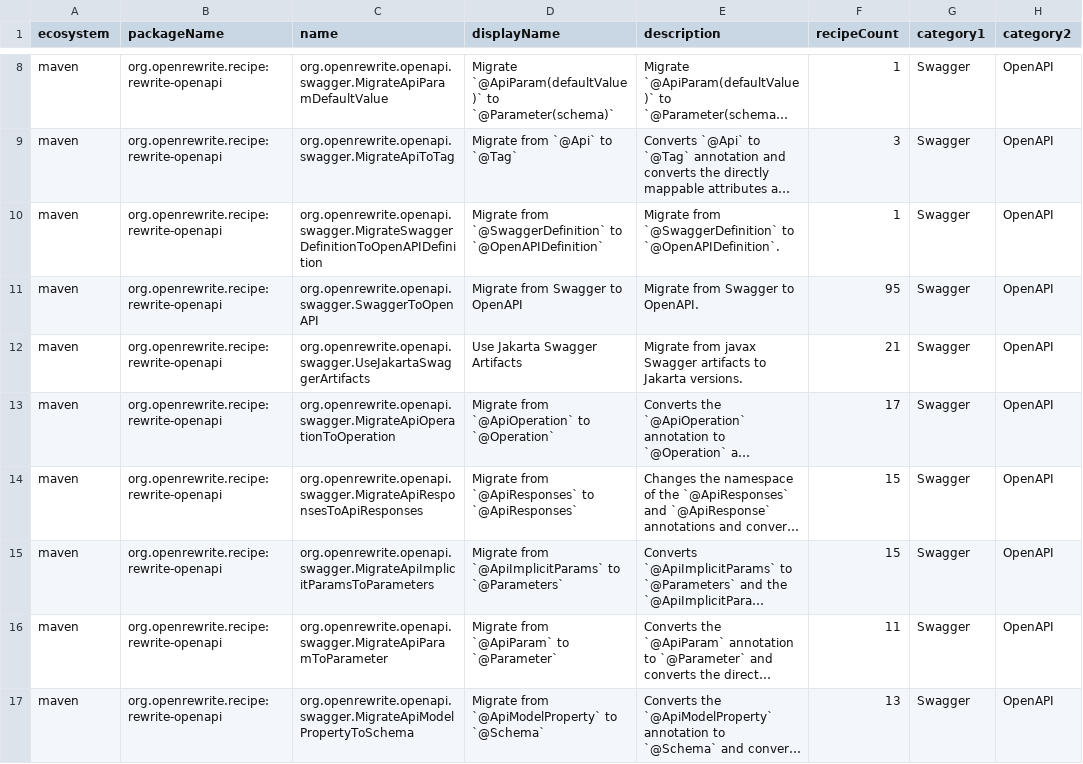
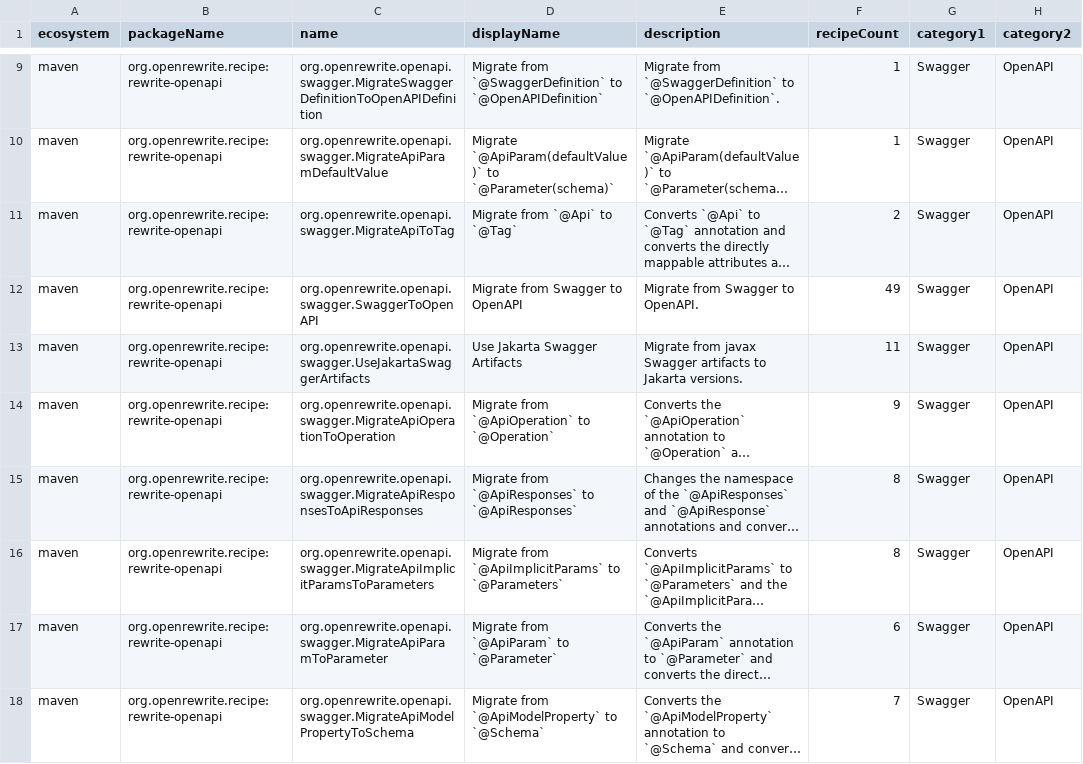
Before and after one commit to openrewrite/rewrite-openapi, a CSV file: src/main/resources/META-INF/rewrite/recipes.csv, drawn as a sheet; only a part is shown, gaps mark what is left out; long unchanged cells end in …; addresses are those after the commit; the diff covers the shown part only; the diff names each change by its address in the sheet, - before the commit and + after, or states it on an @@ line.

```diff
--- a/src/main/resources/META-INF/rewrite/recipes.csv
+++ b/src/main/resources/META-INF/rewrite/recipes.csv
@@ row 10 moved to row 9: maven @@
-F11 (recipeCount): 3
+F11 (recipeCount): 2
-F12 (recipeCount): 95
+F12 (recipeCount): 49
-F13 (recipeCount): 21
+F13 (recipeCount): 11
-F14 (recipeCount): 17
+F14 (recipeCount): 9
-F15:F16 (recipeCount): 15
+F15:F16 (recipeCount): 8
-F17 (recipeCount): 11
+F17 (recipeCount): 6
-F18 (recipeCount): 13
+F18 (recipeCount): 7
```
Also changed, not shown: 1 added row, 3 moved rows and 1 edited cell elsewhere in this file, 4 other files.
